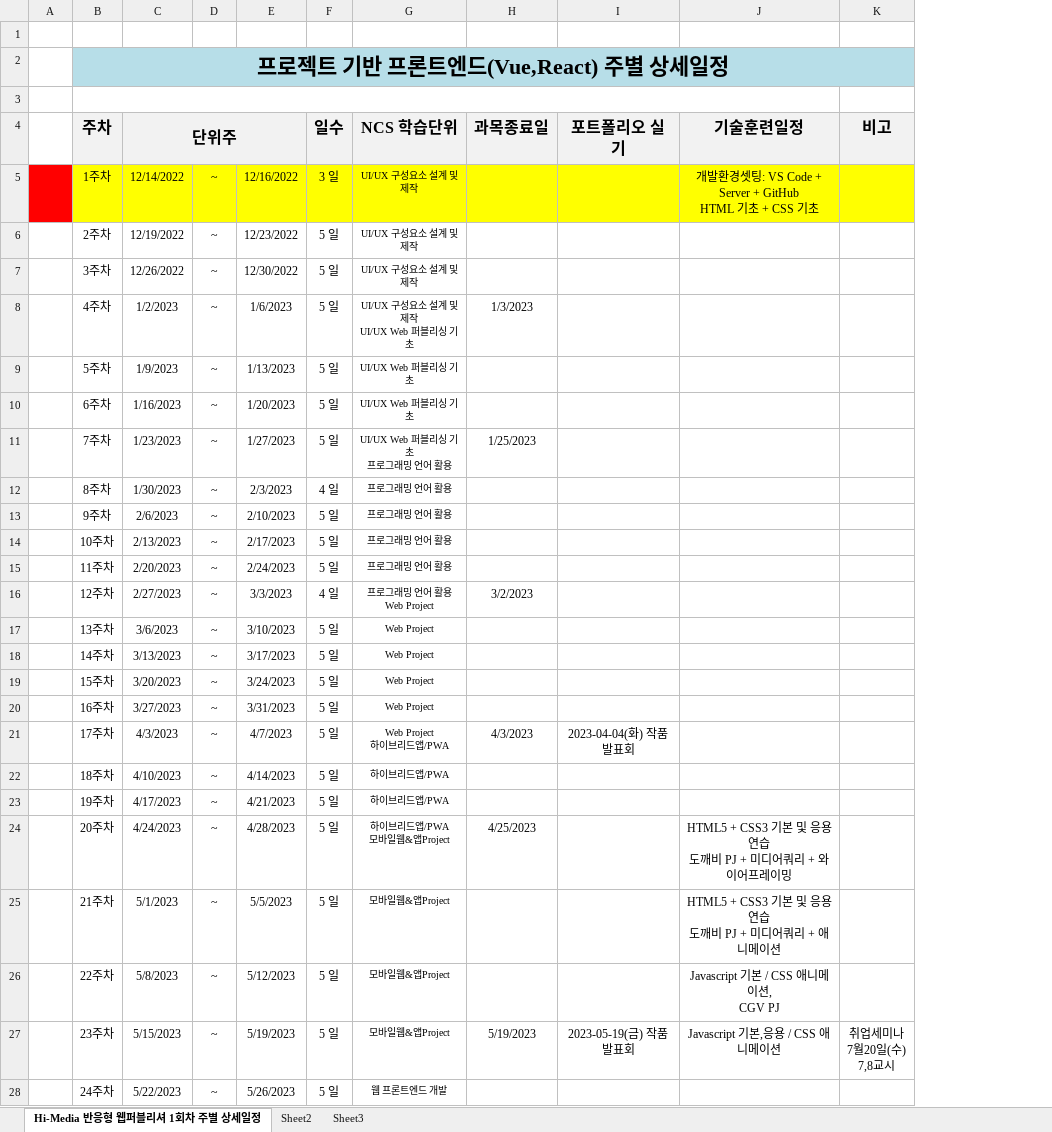
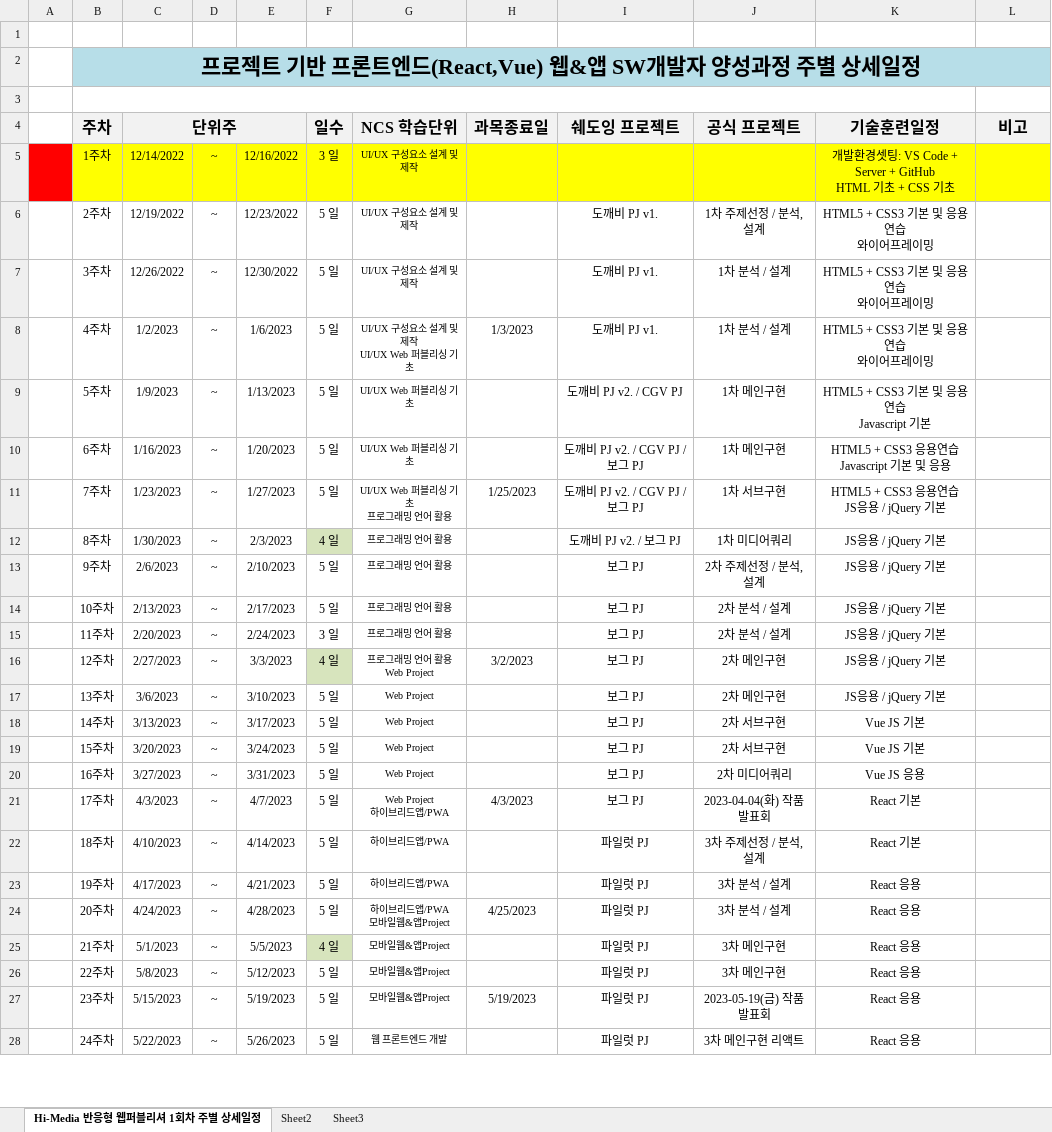
Before and after one commit to tombap8/FED-PJ-2022-tom, an Excel workbook: 000.커리큐럼/주단위상세일정엑셀/FED-pj-2022_주단위상세일정.xlsx, sheet Hi-Media 반응형 웹퍼블리셔 1회차 주별 상세일정, drawn as a sheet; only a part is shown; values as stored, in another font and other column widths than the file's, no borders; removed rows and columns are numbered as before the commit, all else as after; ↵ is a line break in a cell; the diff covers the shown part only; the diff names each change by its address in the sheet, - before the commit and + after, or states it on an @@ line.

```diff
--- a/000.커리큐럼/주단위상세일정엑셀/FED-pj-2022_주단위상세일정.xlsx (sheet Hi-Media 반응형 웹퍼블리셔 1회차 주별 상세일정)
+++ b/000.커리큐럼/주단위상세일정엑셀/FED-pj-2022_주단위상세일정.xlsx (sheet Hi-Media 반응형 웹퍼블리셔 1회차 주별 상세일정)
-column I (포트폴리오 실기), rows 21-27: 2023-04-04(화) 작품발표회 |  |  |  |  |  | 2023-05-19(금) 작품발표회
+column I (쉐도잉 프로젝트), rows 6-28: 도깨비 PJ v1. | 도깨비 PJ v1. | 도깨비 PJ v1. | 도깨비 PJ v2. / CGV PJ | 도깨비 PJ v2. / CGV PJ / 보그 PJ | 도깨비 PJ v2. / CGV PJ / 보그 PJ | 도깨비 PJ v2. / 보그 PJ | 보그 PJ | 보그 PJ | 보그 PJ | 보그 PJ | 보그 PJ | 보그 PJ | 보그 PJ | 보그 PJ | 보그 PJ | 파일럿 PJ | 파일럿 PJ | 파일럿 PJ | 파일럿 PJ | 파일럿 PJ | 파일럿 PJ | 파일럿 PJ
+column J (공식 프로젝트), rows 6-28: 1차 주제선정 / 분석,설계 | 1차 분석 / 설계 | 1차 분석 / 설계 | 1차 메인구현 | 1차 메인구현 | 1차 서브구현 | 1차 미디어쿼리 | 2차 주제선정 / 분석,설계 | 2차 분석 / 설계 | 2차 분석 / 설계 | 2차 메인구현 | 2차 메인구현 | 2차 서브구현 | 2차 서브구현 | 2차 미디어쿼리 | 2023-04-04(화) 작품발표회 | 3차 주제선정 / 분석,설계 | 3차 분석 / 설계 | 3차 분석 / 설계 | 3차 메인구현 | 3차 메인구현 | 2023-05-19(금) 작품발표회 | 3차 메인구현 리액트
-B2 (주차): 프로젝트 기반 프론트엔드(Vue,React) 주별 상세일정
+B2 (주차): 프로젝트 기반 프론트엔드(React,Vue) 웹&앱 SW개발자 양성과정 주별 상세일정
-K6:K8 (기술훈련일정): (empty)
+K6:K8 (기술훈련일정): HTML5 + CSS3 기본 및 응용연습 ↵ 와이어프레이밍
-K9 (기술훈련일정): (empty)
+K9 (기술훈련일정): HTML5 + CSS3 기본 및 응용연습 ↵ Javascript 기본
-K10 (기술훈련일정): (empty)
+K10 (기술훈련일정): HTML5 + CSS3 응용연습 ↵ Javascript 기본 및 응용
-K11 (기술훈련일정): (empty)
+K11 (기술훈련일정): HTML5 + CSS3 응용연습 ↵ JS응용 / jQuery 기본
-F12 fill: none
+F12 fill: #D7E4BD
-K12:K17 (기술훈련일정): (empty)
+K12:K17 (기술훈련일정): JS응용 / jQuery 기본
-F15 (일수): 5 일
+F15 (일수): 3 일
-F16 fill: none
+F16 fill: #D7E4BD
-K18:K19 (기술훈련일정): (empty)
+K18:K19 (기술훈련일정): Vue JS 기본
-K20 (기술훈련일정): (empty)
+K20 (기술훈련일정): Vue JS 응용
-K21:K22 (기술훈련일정): (empty)
+K21:K22 (기술훈련일정): React 기본
-K23 (기술훈련일정): (empty)
+K23 (기술훈련일정): React 응용
-K24 (기술훈련일정): HTML5 + CSS3 기본 및 응용연습 ↵ 도깨비 PJ + 미디어쿼리 + 와이어프레이밍
+K24 (기술훈련일정): React 응용
-F25 (일수): 5 일
+F25 (일수): 4 일
-F25 fill: none
+F25 fill: #D7E4BD
-K25 (기술훈련일정): HTML5 + CSS3 기본 및 응용연습 ↵ 도깨비 PJ + 미디어쿼리 + 애니메이션
+K25 (기술훈련일정): React 응용
-K26 (기술훈련일정): Javascript 기본 / CSS 애니메이션, ↵ CGV PJ
+K26 (기술훈련일정): React 응용
-K27 (기술훈련일정): Javascript 기본,응용 / CSS 애니메이션
+K27 (기술훈련일정): React 응용
-L27 (비고): 취업세미나 ↵ 7월20일(수) ↵ 7,8교시
+L27 (비고): (empty)
-K28 (기술훈련일정): (empty)
+K28 (기술훈련일정): React 응용
```
Also changed, not shown: 9 edited cells and cell formats elsewhere in this sheet, 1 other file.
